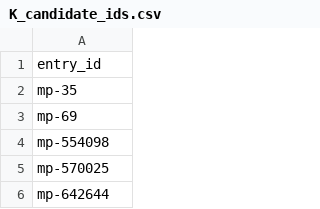
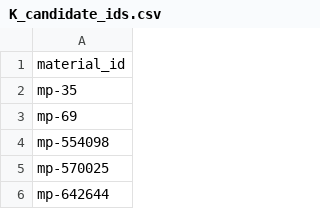
Before and after one commit to peikai/IEIs, a CSV file: tables/K/K_candidate_ids.csv, drawn as a sheet; only a part is shown.

Commit message:
entry_id to material_id and rename file

```diff
--- a/tables/K/K_candidate_ids.csv
+++ b/tables/K/K_candidate_ids.csv
@@ -1,2 +1,2 @@
-entry_id
+material_id
 mp-35
```
Also changed, not shown: tables/K/K_tieline.csv, tables/K/K_tieline_distinct.csv, 51 other files.
